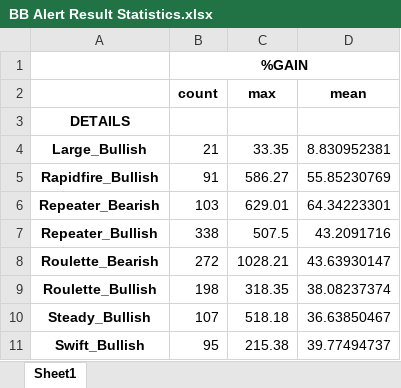
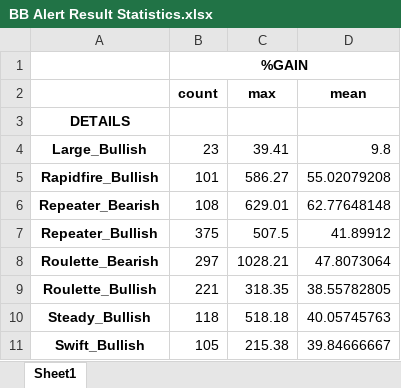
Before and after one commit to michaelduong/yolocapital, an Excel workbook: BB Alert Result Statistics.xlsx, sheet Sheet1, drawn as a sheet; values as stored, in another font and other column widths than the file's, no borders; the diff names each change by its address in the sheet, - before the commit and + after, or states it on an @@ line.

Commit message:
Updated GSX results spreadsheet and BB Alert Result Statistics 7/19

```diff
--- a/BB Alert Result Statistics.xlsx (sheet Sheet1)
+++ b/BB Alert Result Statistics.xlsx (sheet Sheet1)
-B4 (count): 21
+B4 (count): 23
-C4 (max): 33.35
+C4 (max): 39.41
-D4 (mean): 8.830952381
+D4 (mean): 9.8
-B5 (count): 91
+B5 (count): 101
-D5 (mean): 55.85230769
+D5 (mean): 55.02079208
-B6 (count): 103
+B6 (count): 108
-D6 (mean): 64.34223301
+D6 (mean): 62.77648148
-B7 (count): 338
+B7 (count): 375
-D7 (mean): 43.2091716
+D7 (mean): 41.89912
-B8 (count): 272
+B8 (count): 297
-D8 (mean): 43.63930147
+D8 (mean): 47.8073064
-B9 (count): 198
+B9 (count): 221
-D9 (mean): 38.08237374
+D9 (mean): 38.55782805
-B10 (count): 107
+B10 (count): 118
-D10 (mean): 36.63850467
+D10 (mean): 40.05745763
-B11 (count): 95
+B11 (count): 105
-D11 (mean): 39.77494737
+D11 (mean): 39.84666667
```
Also changed, not shown: GSX Results.xlsx, 5 other files.
